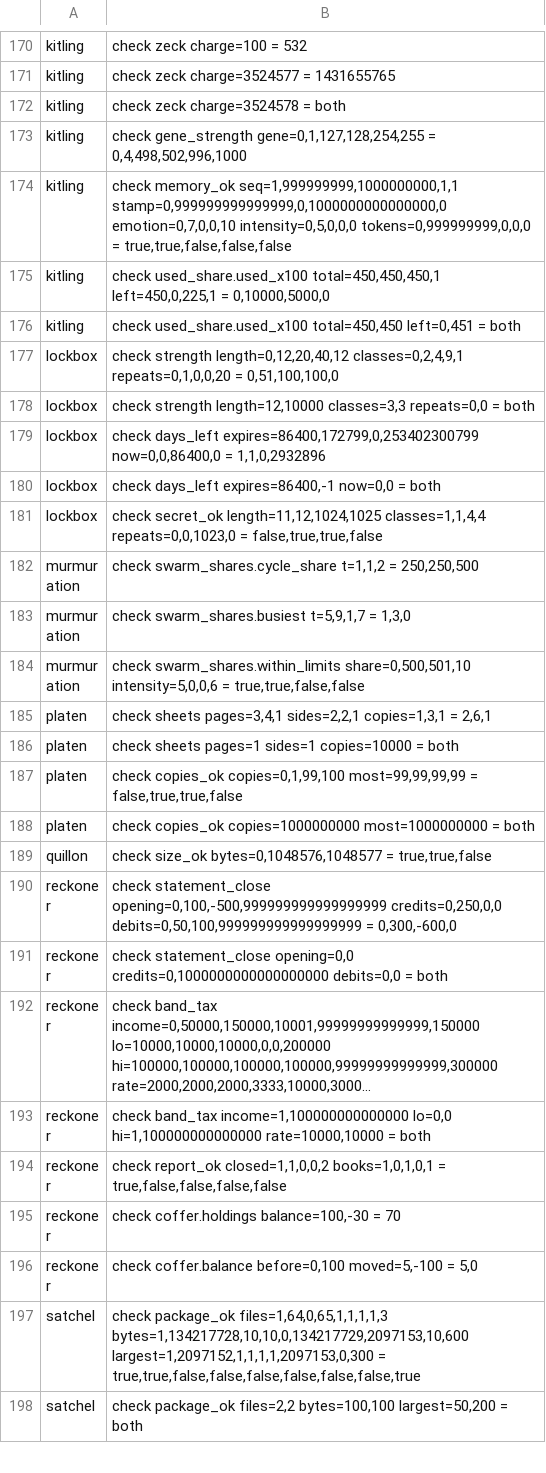
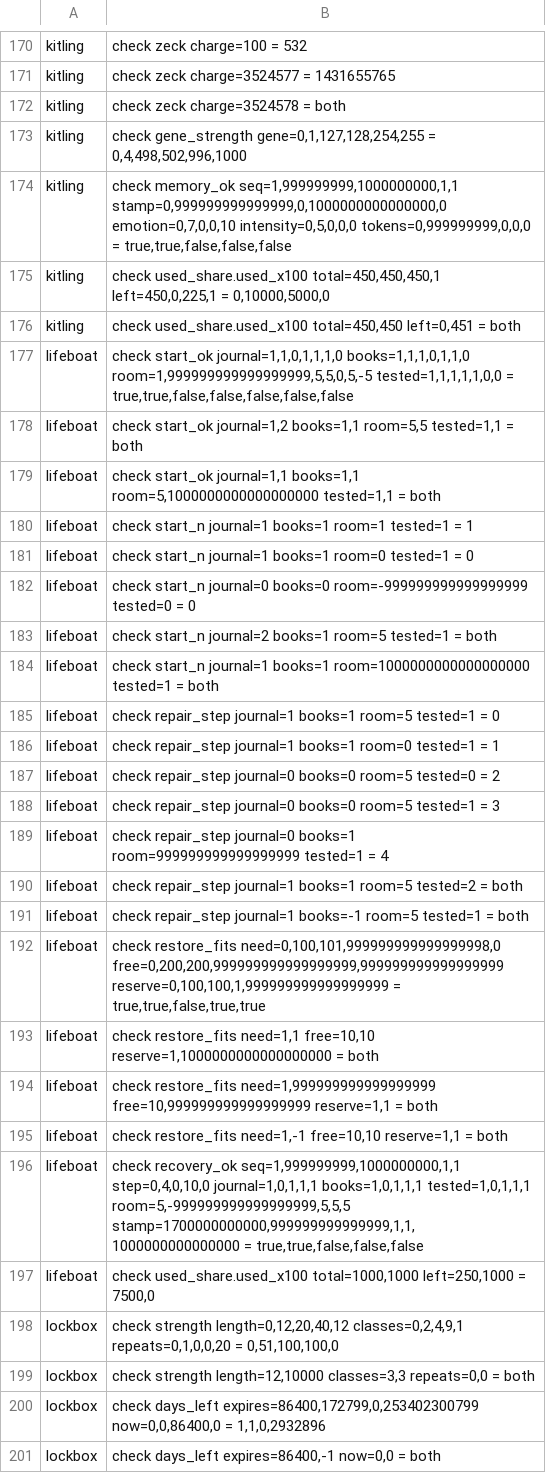
Before and after one commit to sykomiked/ZEDEC-XERO-VULPINE-V1.0.0, a TSV file: kernel/src/apps/CHECKS.tsv, drawn as a sheet; only a part is shown, gaps mark what is left out; the shorter side is filled out with more unchanged rows; long unchanged cells end in ….

```diff
--- a/kernel/src/apps/CHECKS.tsv
+++ b/kernel/src/apps/CHECKS.tsv
@@ -176,2 +176,23 @@ kitling	check used_share.used_x100 total=450,450,450,1 left=450,0,225,1 = 0,1000
 kitling	check used_share.used_x100 total=450,450 left=0,451 = both
+lifeboat	check start_ok journal=1,1,0,1,1,1,0 books=1,1,1,0,1,1,0 room=1,999999999999999999,5,5,0,5,-5 tested=1,1,1,1,1,0,0 = true,true,false,false,false,false,false
+lifeboat	check start_ok journal=1,2 books=1,1 room=5,5 tested=1,1 = both
+lifeboat	check start_ok journal=1,1 books=1,1 room=5,1000000000000000000 tested=1,1 = both
+lifeboat	check start_n journal=1 books=1 room=1 tested=1 = 1
+lifeboat	check start_n journal=1 books=1 room=0 tested=1 = 0
+lifeboat	check start_n journal=0 books=0 room=-999999999999999999 tested=0 = 0
+lifeboat	check start_n journal=2 books=1 room=5 tested=1 = both
+lifeboat	check start_n journal=1 books=1 room=1000000000000000000 tested=1 = both
+lifeboat	check repair_step journal=1 books=1 room=5 tested=1 = 0
+lifeboat	check repair_step journal=1 books=1 room=0 tested=1 = 1
+lifeboat	check repair_step journal=0 books=0 room=5 tested=0 = 2
+lifeboat	check repair_step journal=0 books=0 room=5 tested=1 = 3
+lifeboat	check repair_step journal=0 books=1 room=999999999999999999 tested=1 = 4
+lifeboat	check repair_step journal=1 books=1 room=5 tested=2 = both
+lifeboat	check repair_step journal=1 books=-1 room=5 tested=1 = both
+lifeboat	check restore_fits need=0,100,101,999999999999999998,0 free=0,200,200,999999999999999999,999999999999999999 reserve=0,100,100,1,999999999999999999 = true,true,false,true,true
+lifeboat	check restore_fits need=1,1 free=10,10 reserve=1,1000000000000000000 = both
+lifeboat	check restore_fits need=1,999999999999999999 free=10,999999999999999999 reserve=1,1 = both
+lifeboat	check restore_fits need=1,-1 free=10,10 reserve=1,1 = both
+lifeboat	check recovery_ok seq=1,999999999,1000000000,1,1 step=0,4,0,10,0 journal=1,0,1,1,1 books=1,0,1,1,1 tested=1,0,1,1,1 room=5,-999999999999999999,5,5,5 stamp=1700000000000,999999999999999,1,1,1000000000000000 = true,true,false,false,false
+lifeboat	check used_share.used_x100 total=1000,1000 left=250,1000 = 7500,0
 lockbox	check strength length=0,12,20,40,12 classes=0,2,4,9,1 repeats=0,1,0,0,20 = 0,51,100,100,0
```
Also changed, not shown: kernel/src/alexandria/SLOTS.tsv, kernel/src/apps/CONCEPTS.tsv, 20 other files.
